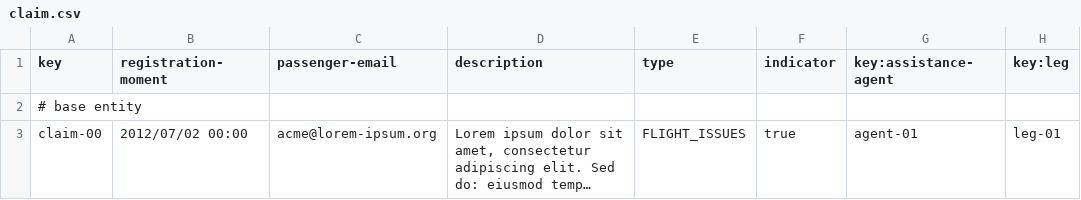
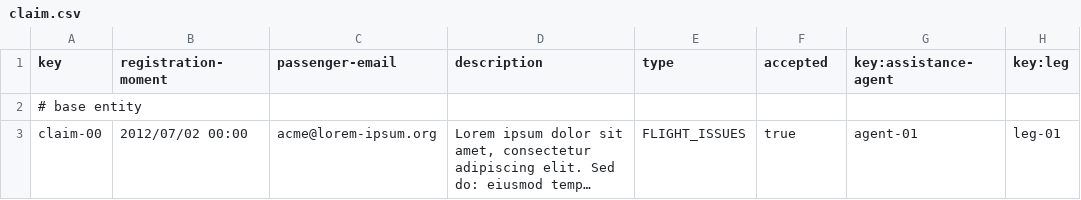
Before and after one commit to pabniecor/Acme-ANS-C3, a CSV file: src/main/resources/WEB-INF/data/sample/claim.csv, drawn as a sheet; only a part is shown; long unchanged cells end in ….

Commit message:
Fixed tracking log validation and tracking log csv and claim csv

```diff
--- a/src/main/resources/WEB-INF/data/sample/claim.csv
+++ b/src/main/resources/WEB-INF/data/sample/claim.csv
@@ -1,2 +1,2 @@
-key,registration-moment,passenger-email,description,type,indicator,key:assistance-agent,key:leg
+key,registration-moment,passenger-email,description,type,accepted,key:assistance-agent,key:leg
 # base entity
```
Also changed, not shown: src/main/resources/WEB-INF/data/sample/tracking-log.csv, 3 other files.
